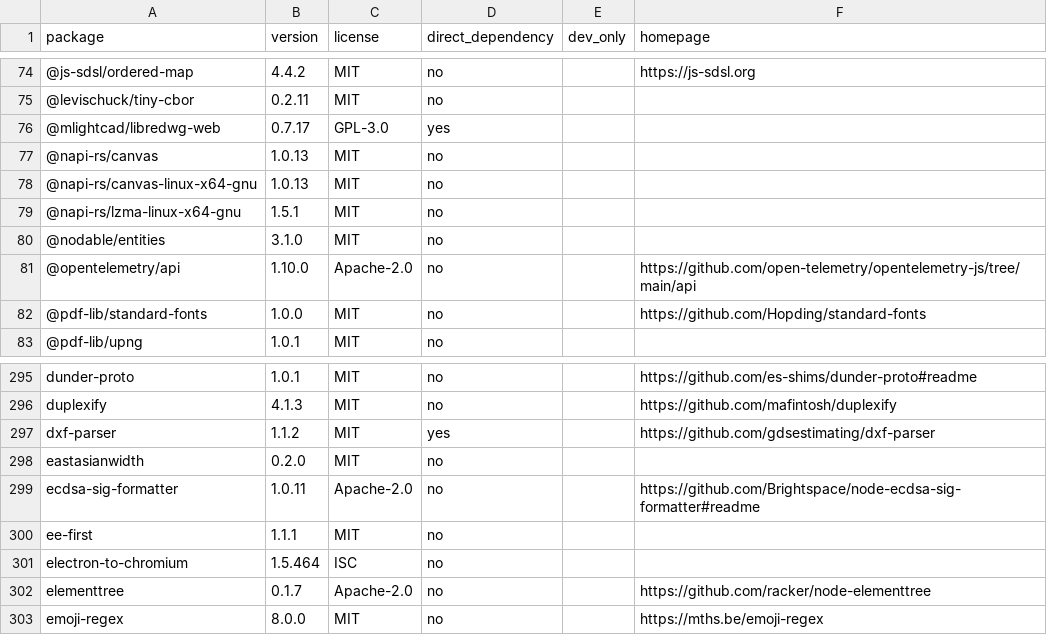
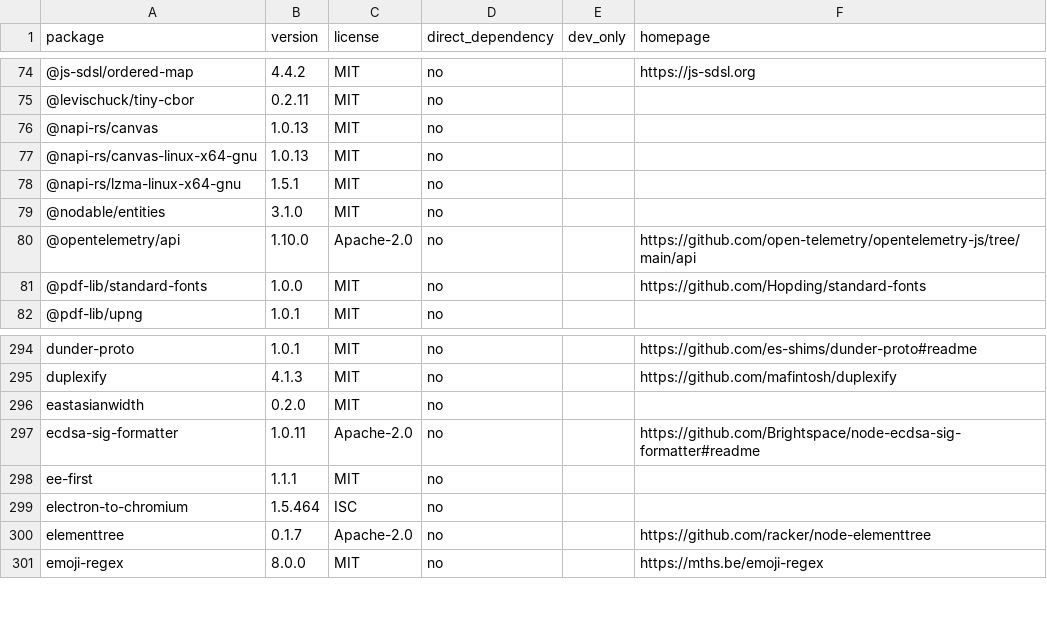
Before and after one commit to ruhulamencredence/CredenceHR, a CSV file: docs/architecture/dependency-sbom.csv, drawn as a sheet; only a part is shown, gaps mark what is left out.

```diff
--- a/docs/architecture/dependency-sbom.csv
+++ b/docs/architecture/dependency-sbom.csv
@@ -75,3 +75,2 @@ package,version,license,direct_dependency,dev_only,homepage
 @levischuck/tiny-cbor,0.2.11,MIT,no,,
-@mlightcad/libredwg-web,0.7.17,GPL-3.0,yes,,
 @napi-rs/canvas,1.0.13,MIT,no,,
@@ -296,3 +295,2 @@ dunder-proto,1.0.1,MIT,no,,https://github.com/es-shims/dunder-proto#readme
 duplexify,4.1.3,MIT,no,,https://github.com/mafintosh/duplexify
-dxf-parser,1.1.2,MIT,yes,,https://github.com/gdsestimating/dxf-parser
 eastasianwidth,0.2.0,MIT,no,,
```
Also changed, not shown: 8 other files.
